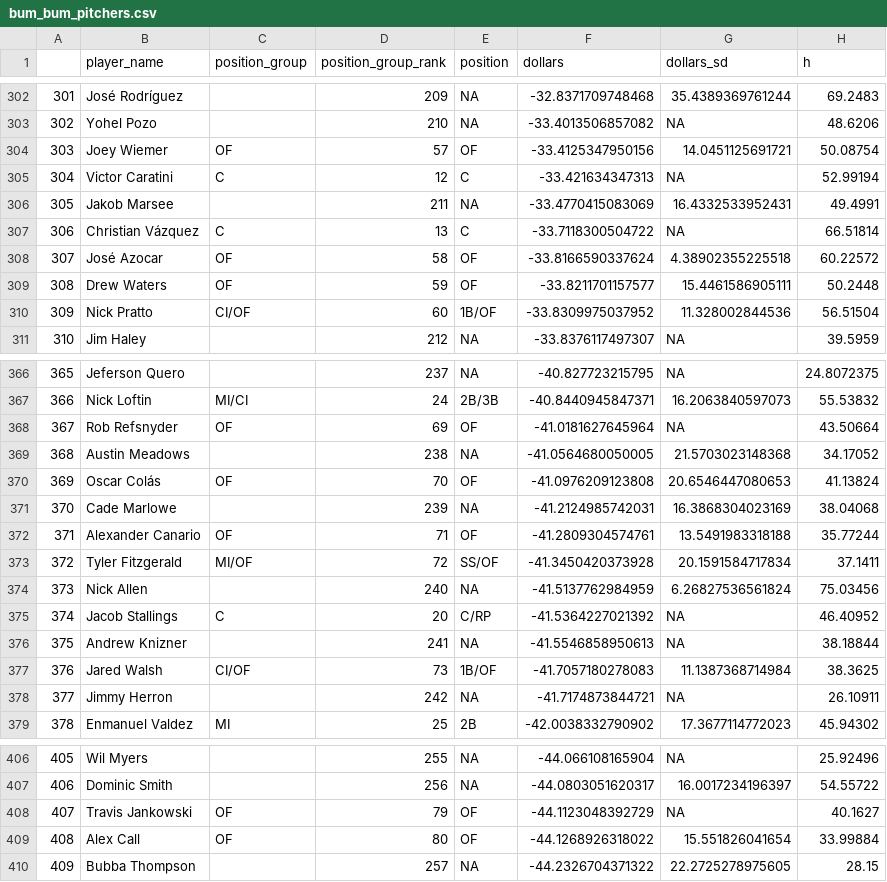
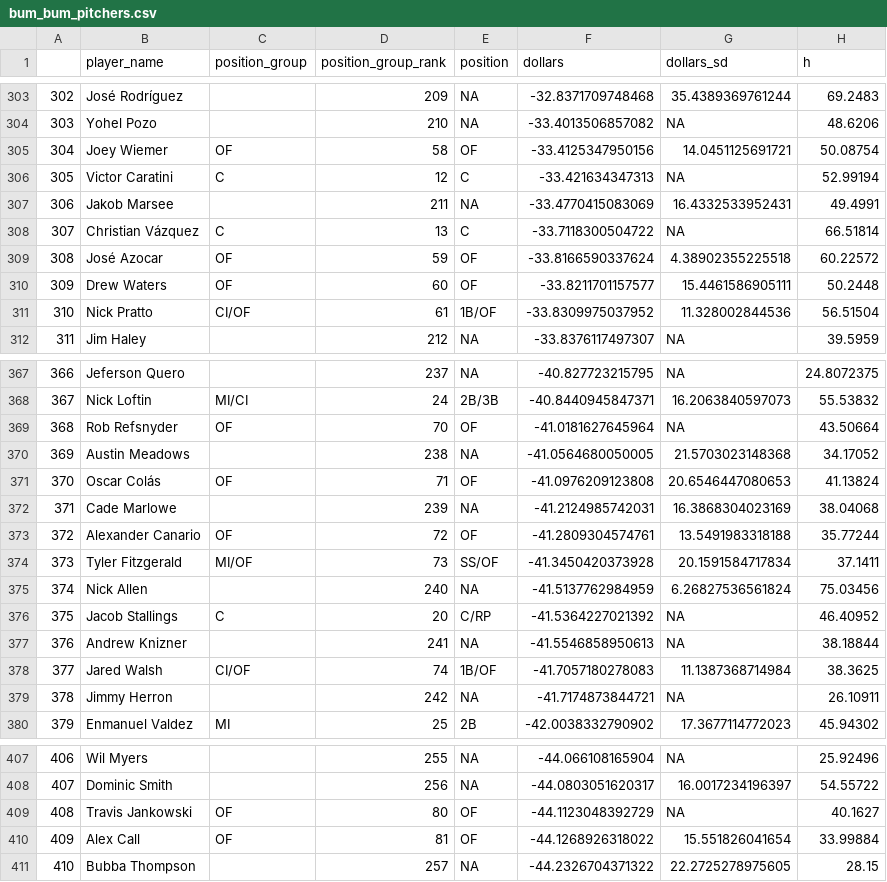
Before and after one commit to SamuelLachance/Betting, a CSV file: ottoneu/bum_bum_pitchers.csv, drawn as a sheet; only a part is shown, gaps mark what is left out; addresses are those after the commit; the diff covers the shown part only; the diff names each change by its address in the sheet, - before the commit and + after, or states it on an @@ line.

```diff
--- a/ottoneu/bum_bum_pitchers.csv
+++ b/ottoneu/bum_bum_pitchers.csv
@@ column A renumbered between rows 107 and 501 @@
-D305 (position_group_rank): 57
+D305 (position_group_rank): 58
-D309 (position_group_rank): 58
+D309 (position_group_rank): 59
-D310 (position_group_rank): 59
+D310 (position_group_rank): 60
-D311 (position_group_rank): 60
+D311 (position_group_rank): 61
-D369 (position_group_rank): 69
+D369 (position_group_rank): 70
-D371 (position_group_rank): 70
+D371 (position_group_rank): 71
-D373 (position_group_rank): 71
+D373 (position_group_rank): 72
-D374 (position_group_rank): 72
+D374 (position_group_rank): 73
-D378 (position_group_rank): 73
+D378 (position_group_rank): 74
-D409 (position_group_rank): 79
+D409 (position_group_rank): 80
-D410 (position_group_rank): 80
+D410 (position_group_rank): 81
```
Also changed, not shown: 1 added row, 1 removed row and 62 edited cells elsewhere in this file.
